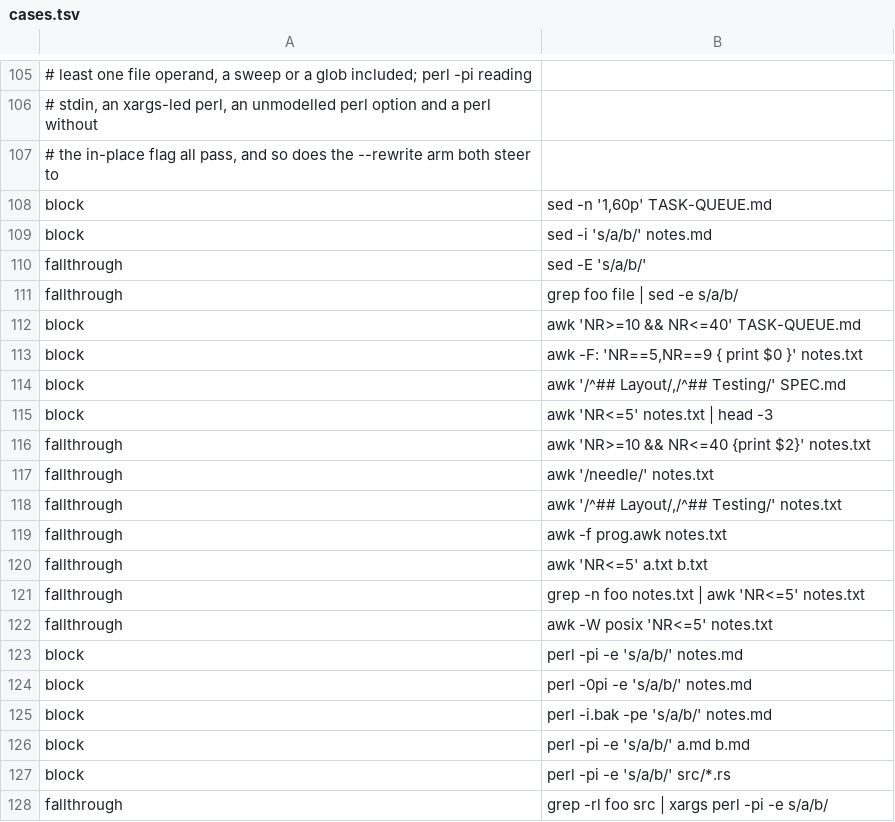
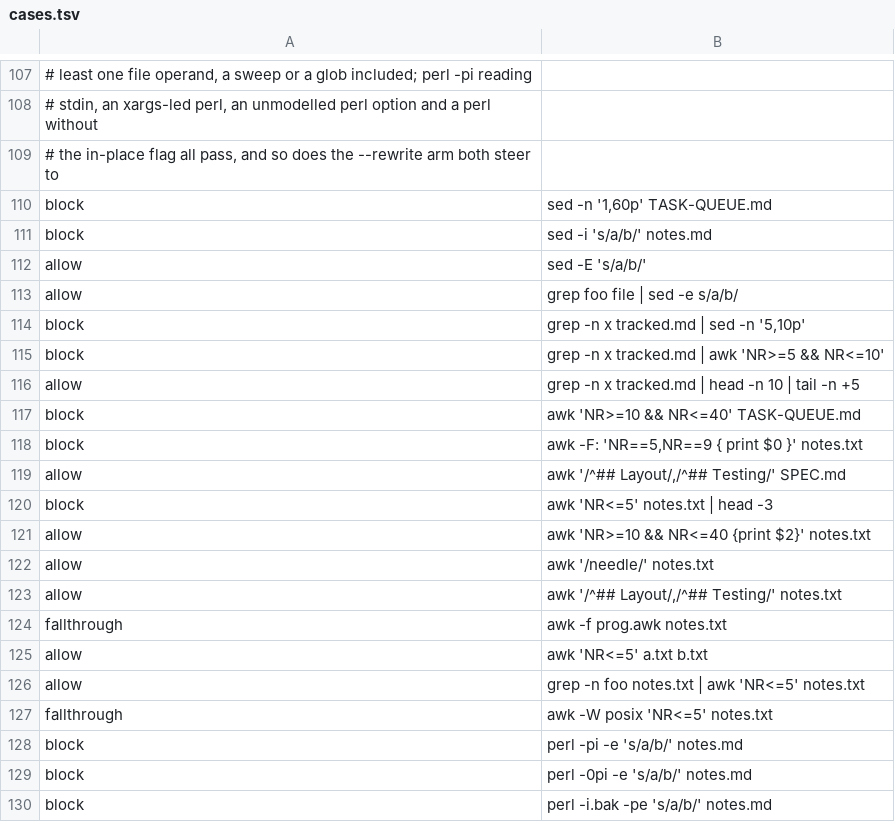
Before and after one commit to checkwright/checkwright, a TSV file: guard-kit/guard-tests/cases.tsv, drawn as a sheet; only a part is shown, gaps mark what is left out; the shorter side is filled out with more unchanged rows; the diff covers the shown part only.

```diff
--- a/guard-kit/guard-tests/cases.tsv
+++ b/guard-kit/guard-tests/cases.tsv
@@ -109,14 +111,17 @@ block	sed -n '1,60p' TASK-QUEUE.md
 block	sed -i 's/a/b/' notes.md
-fallthrough	sed -E 's/a/b/'
-fallthrough	grep foo file | sed -e s/a/b/
+allow	sed -E 's/a/b/'
+allow	grep foo file | sed -e s/a/b/
+block	grep -n x tracked.md | sed -n '5,10p'
+block	grep -n x tracked.md | awk 'NR>=5 && NR<=10'
+allow	grep -n x tracked.md | head -n 10 | tail -n +5
 block	awk 'NR>=10 && NR<=40' TASK-QUEUE.md
 block	awk -F: 'NR==5,NR==9 { print $0 }' notes.txt
-block	awk '/^## Layout/,/^## Testing/' SPEC.md
+allow	awk '/^## Layout/,/^## Testing/' SPEC.md
 block	awk 'NR<=5' notes.txt | head -3
-fallthrough	awk 'NR>=10 && NR<=40 {print $2}' notes.txt
-fallthrough	awk '/needle/' notes.txt
-fallthrough	awk '/^## Layout/,/^## Testing/' notes.txt
+allow	awk 'NR>=10 && NR<=40 {print $2}' notes.txt
+allow	awk '/needle/' notes.txt
+allow	awk '/^## Layout/,/^## Testing/' notes.txt
 fallthrough	awk -f prog.awk notes.txt
-fallthrough	awk 'NR<=5' a.txt b.txt
-fallthrough	grep -n foo notes.txt | awk 'NR<=5' notes.txt
+allow	awk 'NR<=5' a.txt b.txt
+allow	grep -n foo notes.txt | awk 'NR<=5' notes.txt
 fallthrough	awk -W posix 'NR<=5' notes.txt
```
Also changed, not shown: 28 added rows, 1 removed row and 11 edited cells elsewhere in this file, 22 other files.
